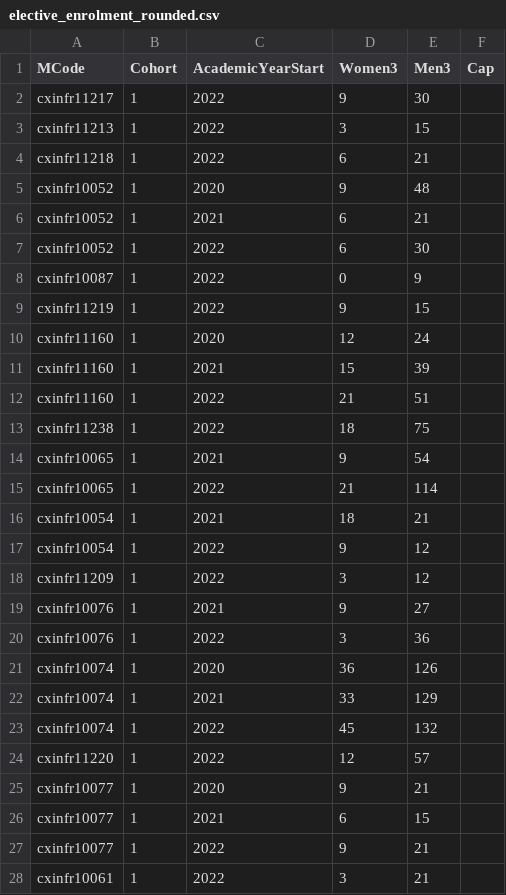
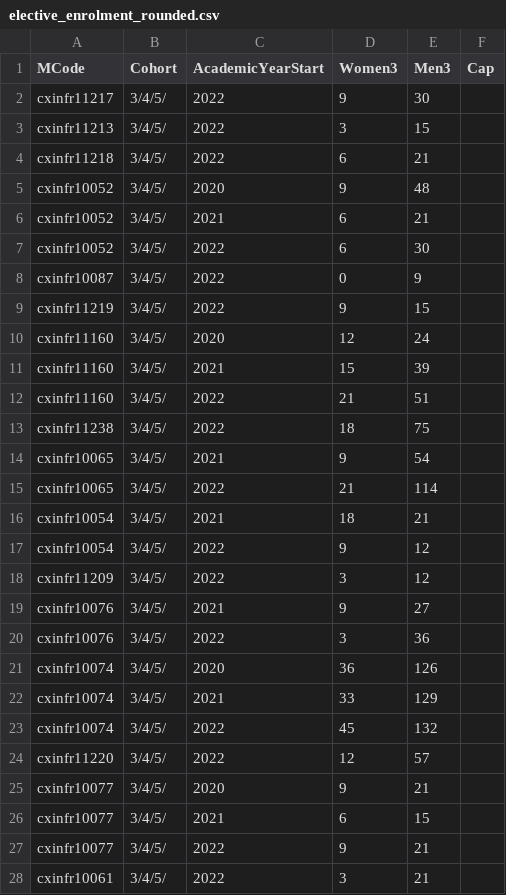
Before and after one commit to stevenaeola/iticse2023_wg6, a CSV file: enrolment/Edinburgh_Scotland/elective_enrolment_rounded.csv, drawn as a sheet; only a part is shown; the diff covers the shown part only.

Commit message:
First round of enrolment data complete - still some data issues to resolve

```diff
--- a/enrolment/Edinburgh_Scotland/elective_enrolment_rounded.csv
+++ b/enrolment/Edinburgh_Scotland/elective_enrolment_rounded.csv
@@ -1,28 +1,28 @@
 MCode,Cohort,AcademicYearStart,Women3,Men3,Cap
-cxinfr11217,1,2022,9,30,
-cxinfr11213,1,2022,3,15,
-cxinfr11218,1,2022,6,21,
-cxinfr10052,1,2020,9,48,
-cxinfr10052,1,2021,6,21,
-cxinfr10052,1,2022,6,30,
-cxinfr10087,1,2022,0,9,
-cxinfr11219,1,2022,9,15,
-cxinfr11160,1,2020,12,24,
-cxinfr11160,1,2021,15,39,
-cxinfr11160,1,2022,21,51,
-cxinfr11238,1,2022,18,75,
-cxinfr10065,1,2021,9,54,
-cxinfr10065,1,2022,21,114,
-cxinfr10054,1,2021,18,21,
-cxinfr10054,1,2022,9,12,
-cxinfr11209,1,2022,3,12,
-cxinfr10076,1,2021,9,27,
-cxinfr10076,1,2022,3,36,
-cxinfr10074,1,2020,36,126,
-cxinfr10074,1,2021,33,129,
-cxinfr10074,1,2022,45,132,
-cxinfr11220,1,2022,12,57,
-cxinfr10077,1,2020,9,21,
-cxinfr10077,1,2021,6,15,
-cxinfr10077,1,2022,9,21,
-cxinfr10061,1,2022,3,21,
+cxinfr11217,3/4/5/,2022,9,30,
+cxinfr11213,3/4/5/,2022,3,15,
+cxinfr11218,3/4/5/,2022,6,21,
+cxinfr10052,3/4/5/,2020,9,48,
+cxinfr10052,3/4/5/,2021,6,21,
+cxinfr10052,3/4/5/,2022,6,30,
+cxinfr10087,3/4/5/,2022,0,9,
+cxinfr11219,3/4/5/,2022,9,15,
+cxinfr11160,3/4/5/,2020,12,24,
+cxinfr11160,3/4/5/,2021,15,39,
+cxinfr11160,3/4/5/,2022,21,51,
+cxinfr11238,3/4/5/,2022,18,75,
+cxinfr10065,3/4/5/,2021,9,54,
+cxinfr10065,3/4/5/,2022,21,114,
+cxinfr10054,3/4/5/,2021,18,21,
+cxinfr10054,3/4/5/,2022,9,12,
+cxinfr11209,3/4/5/,2022,3,12,
+cxinfr10076,3/4/5/,2021,9,27,
+cxinfr10076,3/4/5/,2022,3,36,
+cxinfr10074,3/4/5/,2020,36,126,
+cxinfr10074,3/4/5/,2021,33,129,
+cxinfr10074,3/4/5/,2022,45,132,
+cxinfr11220,3/4/5/,2022,12,57,
+cxinfr10077,3/4/5/,2020,9,21,
+cxinfr10077,3/4/5/,2021,6,15,
+cxinfr10077,3/4/5/,2022,9,21,
+cxinfr10061,3/4/5/,2022,3,21,
```
Also changed, not shown: 45 edited cells elsewhere in this file, enrolment/Kennesaw_USA/elective_enrolment_rounded.csv, 14 other files.
